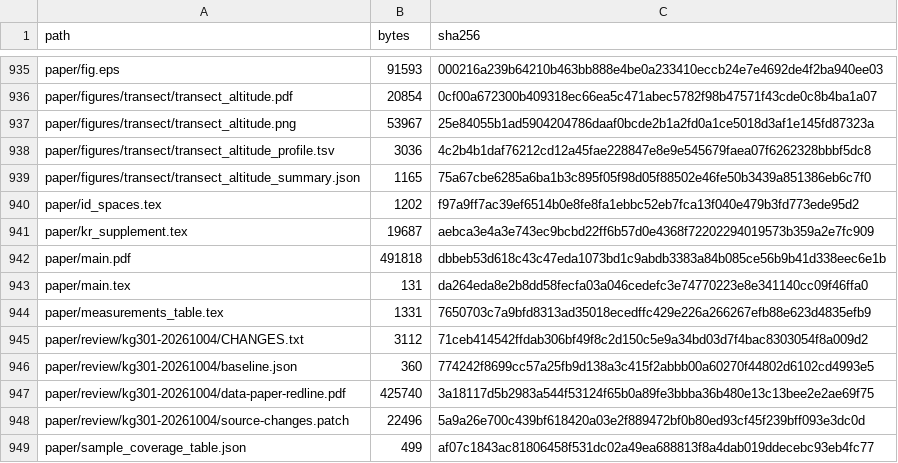
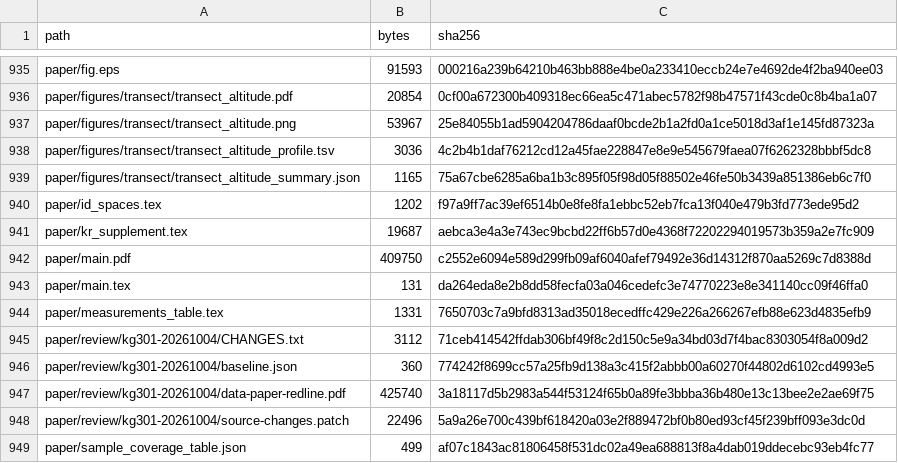
Before and after one commit to bio-ontology-research-group/empty-quarter-ecology-data, a TSV file: FILE_MANIFEST.tsv, drawn as a sheet; only a part is shown, gaps mark what is left out.

Commit message:
Refresh compatibility entry-point PDF

```diff
--- a/FILE_MANIFEST.tsv
+++ b/FILE_MANIFEST.tsv
@@ -941,3 +941,3 @@ paper/id_spaces.tex	1202	f97a9ff7ac39ef6514b0e8fe8fa1ebbc52eb7fca13f040e479b3fd7
 paper/kr_supplement.tex	19687	aebca3e4a3e743ec9bcbd22ff6b57d0e4368f72202294019573b359a2e7fc909
-paper/main.pdf	491818	dbbeb53d618c43c47eda1073bd1c9abdb3383a84b085ce56b9b41d338eec6e1b
+paper/main.pdf	409750	c2552e6094e589d299fb09af6040afef79492e36d14312f870aa5269c7d8388d
 paper/main.tex	131	da264eda8e2b8dd58fecfa03a046cedefc3e74770223e8e341140cc09f46ffa0
```
Also changed, not shown: 1 other file.
